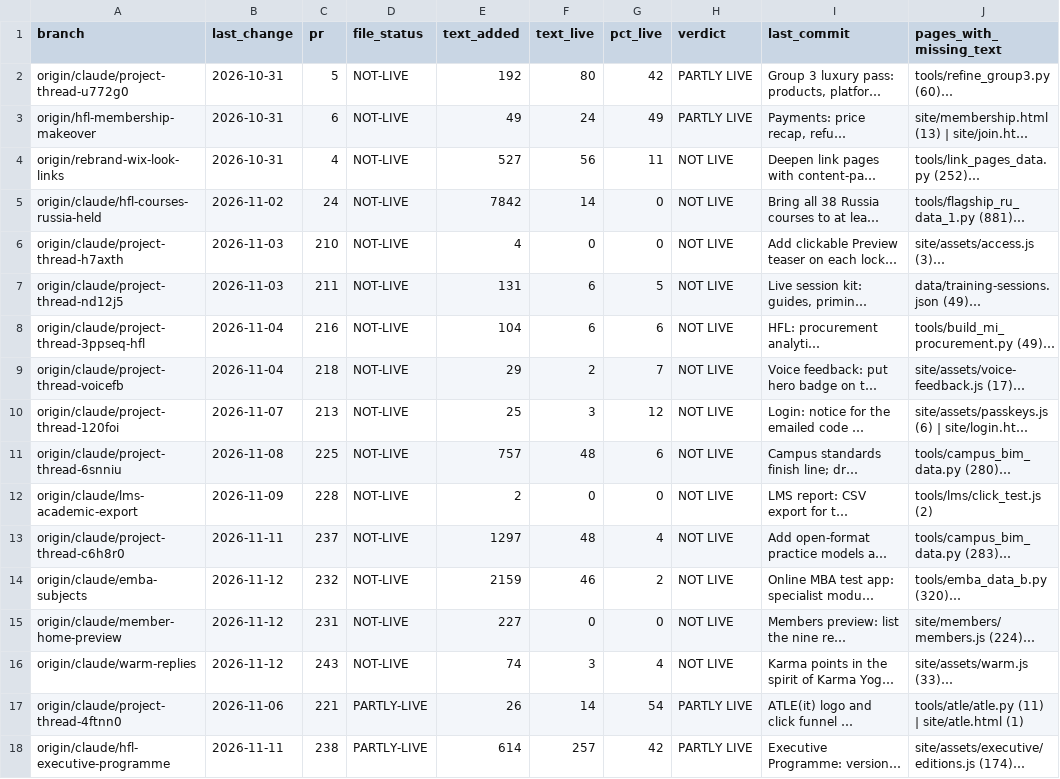
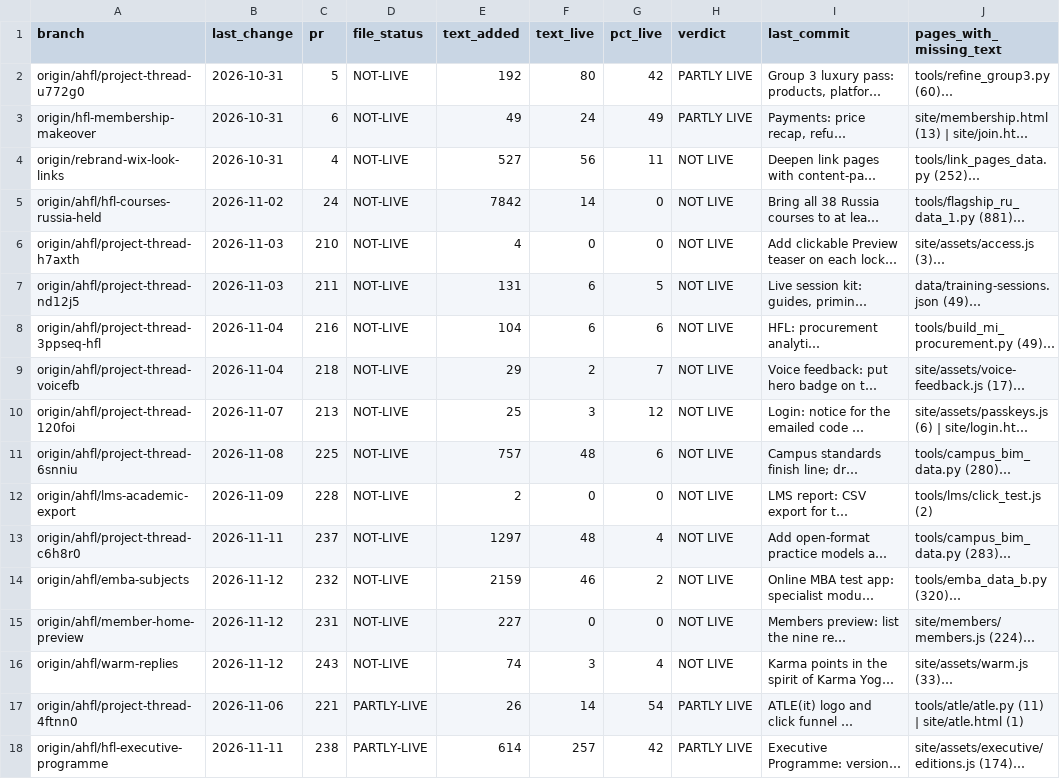
Before and after one commit to HFL-Pass-Ecosystem/houseforlearning.com, a TSV file: ops/live-check/NOT-LIVE-2026-11-13.tsv, drawn as a sheet; only a part is shown; long unchanged cells end in …; the diff names each change by its address in the sheet, - before the commit and + after, or states it on an @@ line.

```diff
--- a/ops/live-check/NOT-LIVE-2026-11-13.tsv
+++ b/ops/live-check/NOT-LIVE-2026-11-13.tsv
-A2 (branch): origin/claude/project-thread-u772g0
+A2 (branch): origin/ahfl/project-thread-u772g0
-A5 (branch): origin/claude/hfl-courses-russia-held
+A5 (branch): origin/ahfl/hfl-courses-russia-held
-A6 (branch): origin/claude/project-thread-h7axth
+A6 (branch): origin/ahfl/project-thread-h7axth
-A7 (branch): origin/claude/project-thread-nd12j5
+A7 (branch): origin/ahfl/project-thread-nd12j5
-A8 (branch): origin/claude/project-thread-3ppseq-hfl
+A8 (branch): origin/ahfl/project-thread-3ppseq-hfl
-A9 (branch): origin/claude/project-thread-voicefb
+A9 (branch): origin/ahfl/project-thread-voicefb
-A10 (branch): origin/claude/project-thread-120foi
+A10 (branch): origin/ahfl/project-thread-120foi
-A11 (branch): origin/claude/project-thread-6snniu
+A11 (branch): origin/ahfl/project-thread-6snniu
-A12 (branch): origin/claude/lms-academic-export
+A12 (branch): origin/ahfl/lms-academic-export
-A13 (branch): origin/claude/project-thread-c6h8r0
+A13 (branch): origin/ahfl/project-thread-c6h8r0
-A14 (branch): origin/claude/emba-subjects
+A14 (branch): origin/ahfl/emba-subjects
-A15 (branch): origin/claude/member-home-preview
+A15 (branch): origin/ahfl/member-home-preview
-A16 (branch): origin/claude/warm-replies
+A16 (branch): origin/ahfl/warm-replies
-A17 (branch): origin/claude/project-thread-4ftnn0
+A17 (branch): origin/ahfl/project-thread-4ftnn0
-A18 (branch): origin/claude/hfl-executive-programme
+A18 (branch): origin/ahfl/hfl-executive-programme
```
Also changed, not shown: 13 other files.
